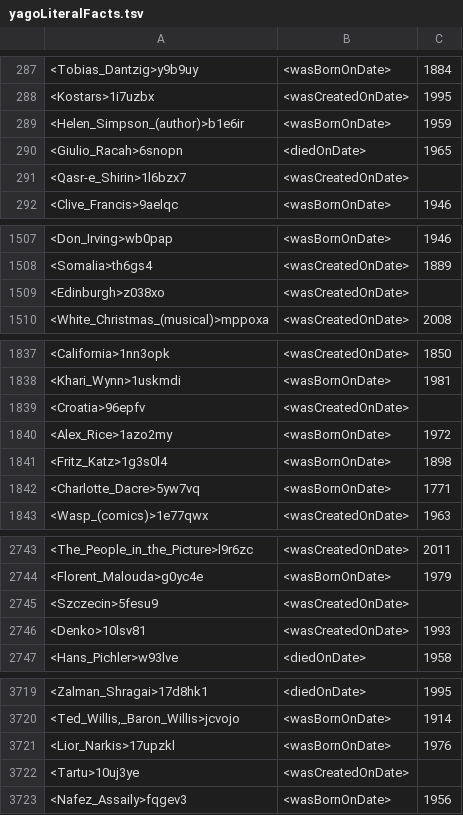
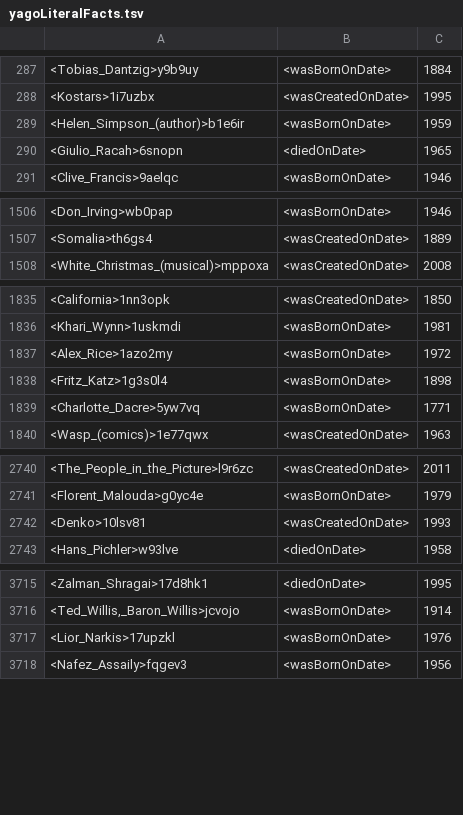
Before and after one commit to rommg/PuzzleCreator, a TSV file: temp_yago_files/filtered_tsv_files/yagoLiteralFacts.tsv, drawn as a sheet; only a part is shown, gaps mark what is left out; the diff covers the shown part only.

```diff
--- a/temp_yago_files/filtered_tsv_files/yagoLiteralFacts.tsv
+++ b/temp_yago_files/filtered_tsv_files/yagoLiteralFacts.tsv
@@ -290,3 +290,2 @@
 <Giulio_Racah>6snopn	<diedOnDate>	1965
-<Qasr-e_Shirin>1l6bzx7	<wasCreatedOnDate>	
 <Clive_Francis>9aelqc	<wasBornOnDate>	1946
@@ -1508,3 +1507,2 @@
 <Somalia>th6gs4	<wasCreatedOnDate>	1889
-<Edinburgh>z038xo	<wasCreatedOnDate>	
 <White_Christmas_(musical)>mppoxa	<wasCreatedOnDate>	2008
@@ -1838,3 +1836,2 @@
 <Khari_Wynn>1uskmdi	<wasBornOnDate>	1981
-<Croatia>96epfv	<wasCreatedOnDate>	
 <Alex_Rice>1azo2my	<wasBornOnDate>	1972
@@ -2744,3 +2741,2 @@
 <Florent_Malouda>g0yc4e	<wasBornOnDate>	1979
-<Szczecin>5fesu9	<wasCreatedOnDate>	
 <Denko>10lsv81	<wasCreatedOnDate>	1993
@@ -3721,3 +3717,2 @@
 <Lior_Narkis>17upzkl	<wasBornOnDate>	1976
-<Tartu>10uj3ye	<wasCreatedOnDate>	
 <Nafez_Assaily>fqgev3	<wasBornOnDate>	1956
```
Also changed, not shown: 8 removed rows elsewhere in this file, 1 other file.
